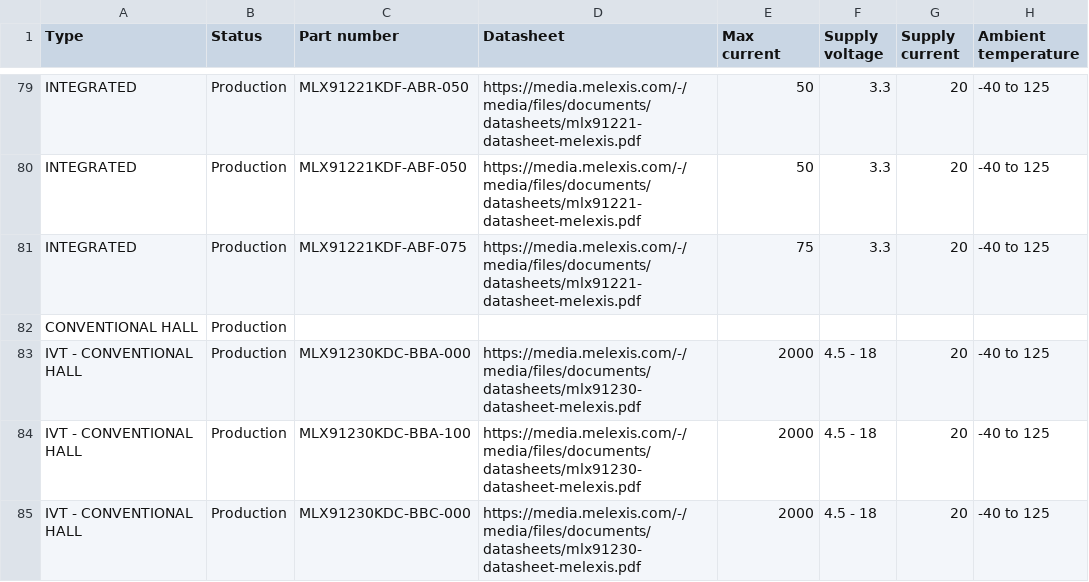
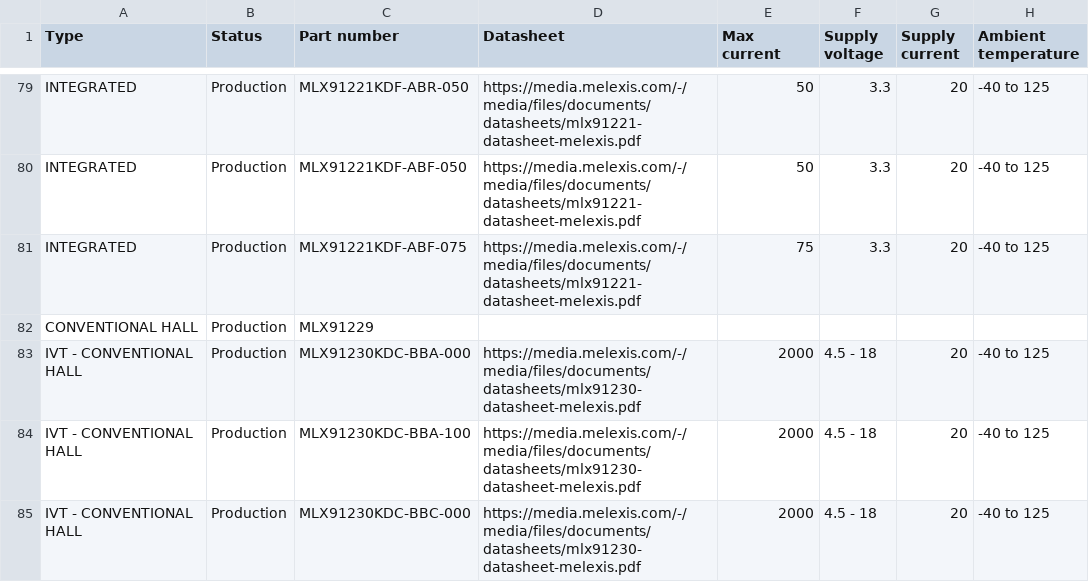
Before and after one commit to MelexisBC/Wizard--Current-Sensor-ICs-Data, a CSV file: Current-Sensor-ICs-Wizard-Data.csv, drawn as a sheet; only a part is shown, gaps mark what is left out; the diff names each change by its address in the sheet, - before the commit and + after, or states it on an @@ line.

Commit message:
Wizard - Current sensor ICs - Google sheet updated

```diff
--- a/Current-Sensor-ICs-Wizard-Data.csv
+++ b/Current-Sensor-ICs-Wizard-Data.csv
-C82 (Part number): (empty)
+C82 (Part number): MLX91229
```
